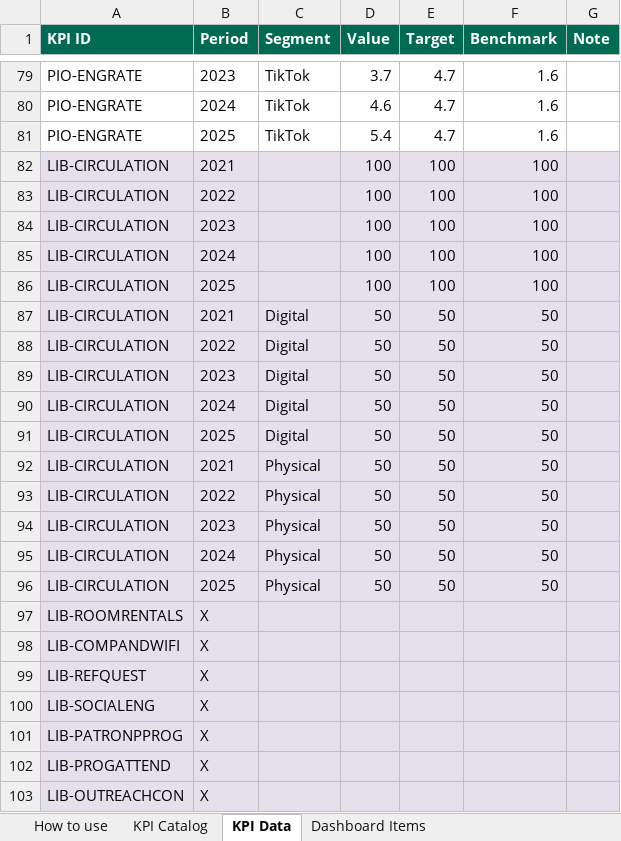
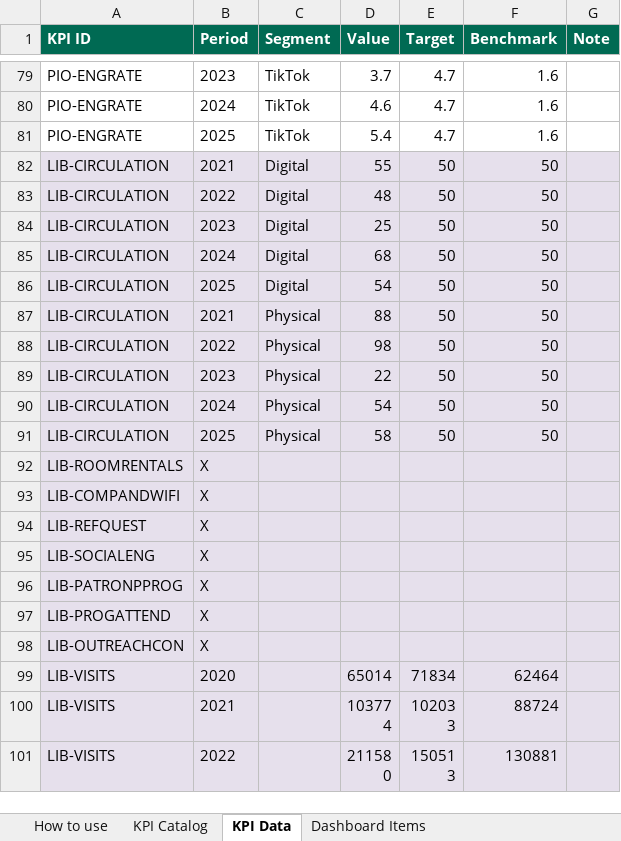
Before and after one commit to marycathrynlord-test/CoD_PerformanceDash_External, an Excel workbook: KPI_Tracking.xlsx, sheet KPI Data, drawn as a sheet; only a part is shown, gaps mark what is left out; the shorter side is filled out with more unchanged rows; values as stored, in another font and other column widths than the file's, no borders; removed rows and columns are numbered as before the commit, all else as after; the diff names each change by its address in the sheet, - before the commit and + after, or states it on an @@ line.

Commit message:
library data change to see how it looks

```diff
--- a/KPI_Tracking.xlsx (sheet KPI Data)
+++ b/KPI_Tracking.xlsx (sheet KPI Data)
-row 82: LIB-CIRCULATION | 2021 |  | 100 | 100 | 100
-row 83: LIB-CIRCULATION | 2022 |  | 100 | 100 | 100
-row 84: LIB-CIRCULATION | 2023 |  | 100 | 100 | 100
-row 85: LIB-CIRCULATION | 2024 |  | 100 | 100 | 100
-row 86: LIB-CIRCULATION | 2025 |  | 100 | 100 | 100
-D82 (Value): 50
+D82 (Value): 55
-D83 (Value): 50
+D83 (Value): 48
-D84 (Value): 50
+D84 (Value): 25
-D85 (Value): 50
+D85 (Value): 68
-D86 (Value): 50
+D86 (Value): 54
-D87 (Value): 50
+D87 (Value): 88
-D88 (Value): 50
+D88 (Value): 98
-D89 (Value): 50
+D89 (Value): 22
-D90 (Value): 50
+D90 (Value): 54
-D91 (Value): 50
+D91 (Value): 58
```
